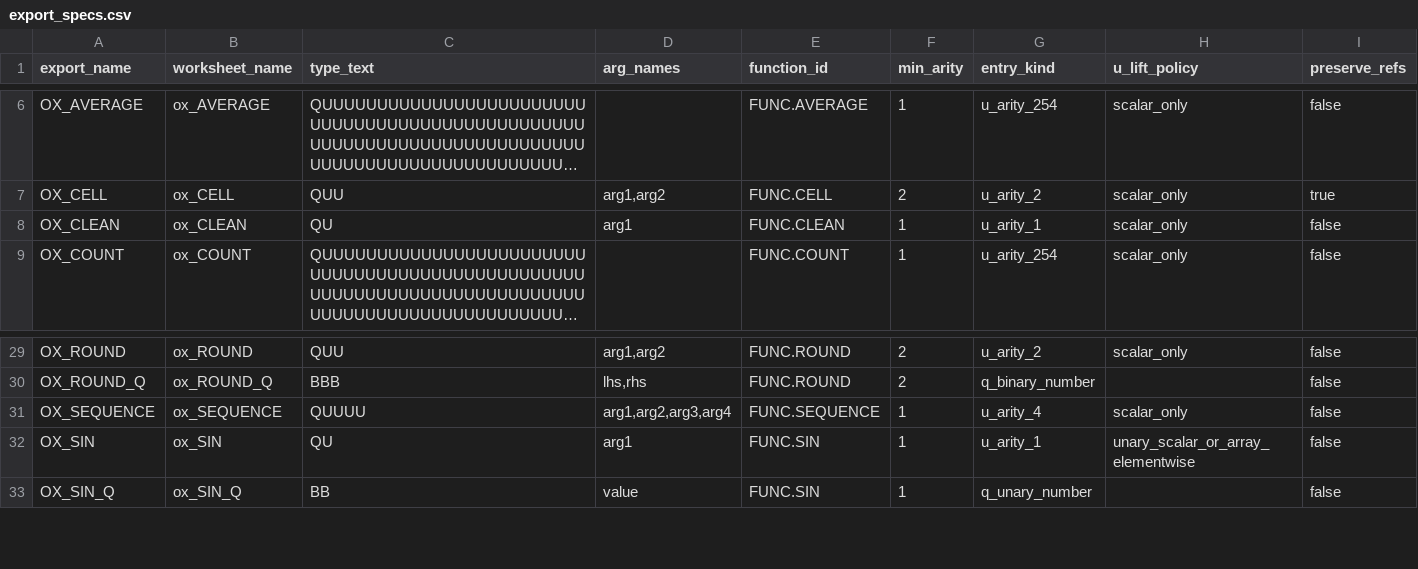
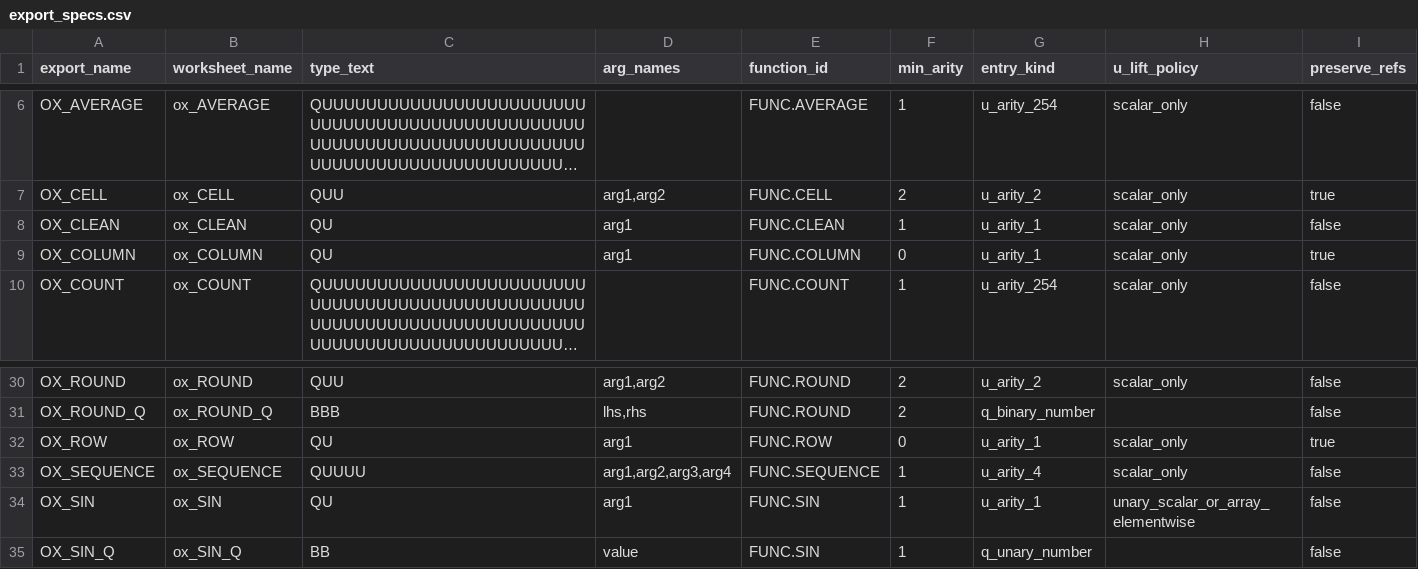
Before and after one commit to DnaCalc/OxFunc, a CSV file: tools/xll-addin/oxfunc_xll/export_specs.csv, drawn as a sheet; only a part is shown, gaps mark what is left out; long unchanged cells end in …; the diff names each change by its address in the sheet, - before the commit and + after, or states it on an @@ line.

```diff
--- a/tools/xll-addin/oxfunc_xll/export_specs.csv
+++ b/tools/xll-addin/oxfunc_xll/export_specs.csv
+row 9: OX_COLUMN | ox_COLUMN | QU | arg1 | FUNC.COLUMN | 0 | u_arity_1 | scalar_only | true
+row 32: OX_ROW | ox_ROW | QU | arg1 | FUNC.ROW | 0 | u_arity_1 | scalar_only | true
```
Also changed, not shown: docs/function-lane/EXCEL_FUNCTION_DEFINITION_PRELIM_CONFORMANCE.csv, docs/function-lane/FUNCTION_SLICE_CORRELATION_LEDGER.csv, 27 other files.
